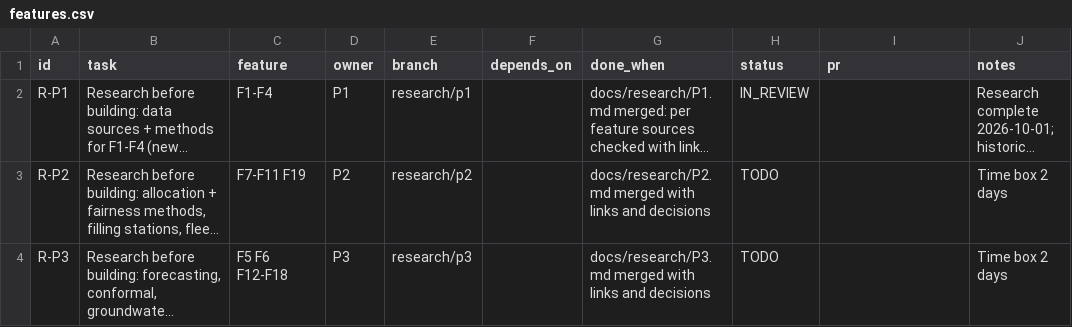
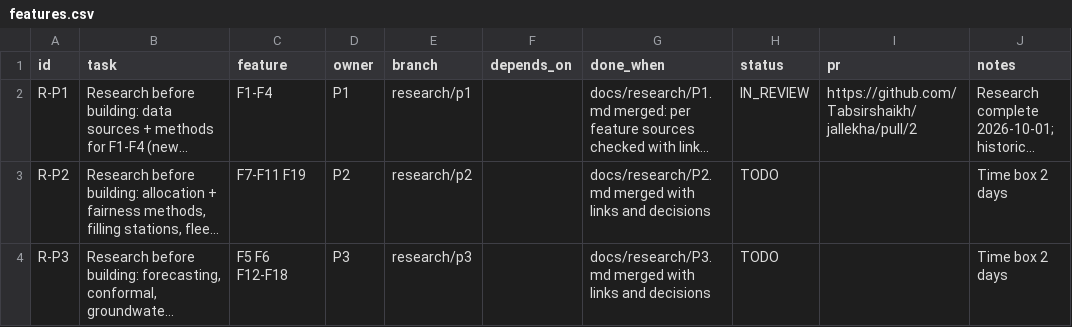
Before and after one commit to Tabsirshaikh/jallekha, a CSV file: docs/features.csv, drawn as a sheet; only a part is shown; long unchanged cells end in …; the diff names each change by its address in the sheet, - before the commit and + after, or states it on an @@ line.

Commit message:
docs: link R-P1 review

```diff
--- a/docs/features.csv
+++ b/docs/features.csv
-I2 (pr): (empty)
+I2 (pr): https://github.com/Tabsirshaikh/jallekha/pull/2
```
